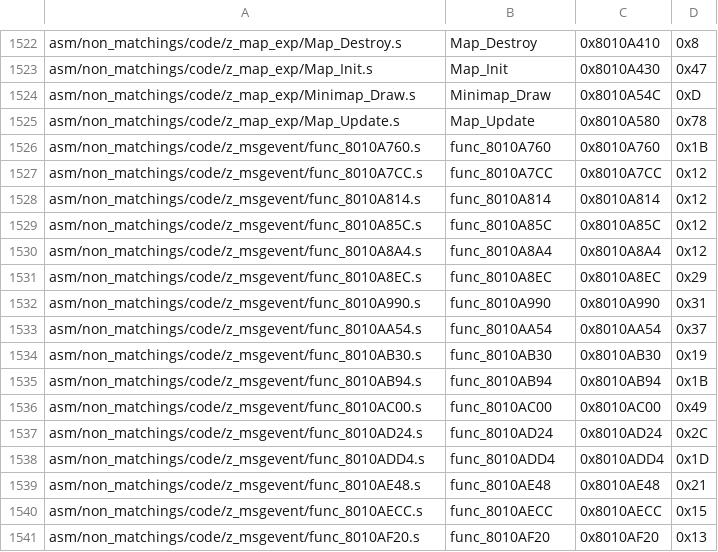
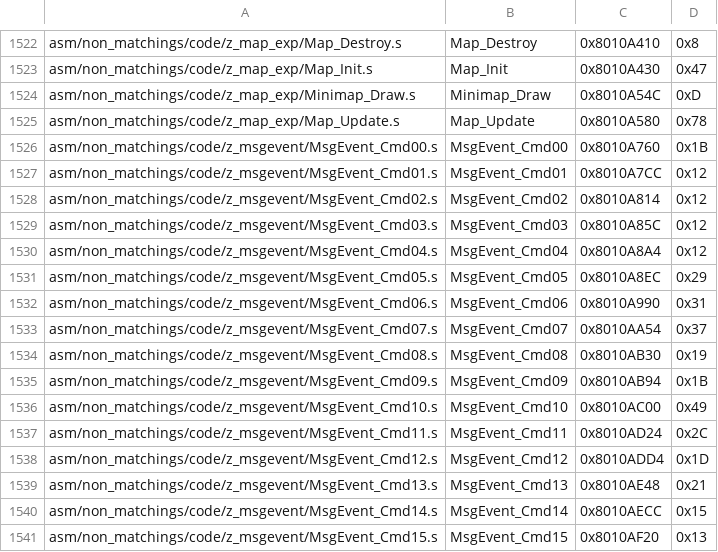
Before and after one commit to swunderly/2ship2harkinian-Android, a CSV file: tools/sizes/code_functions.csv, drawn as a sheet; only a part is shown, gaps mark what is left out; the diff covers the shown part only.

```diff
--- a/tools/sizes/code_functions.csv
+++ b/tools/sizes/code_functions.csv
@@ -1525,17 +1525,17 @@ asm/non_matchings/code/z_map_exp/Minimap_Draw.s,Minimap_Draw,0x8010A54C,0xD
 asm/non_matchings/code/z_map_exp/Map_Update.s,Map_Update,0x8010A580,0x78
-asm/non_matchings/code/z_msgevent/func_8010A760.s,func_8010A760,0x8010A760,0x1B
-asm/non_matchings/code/z_msgevent/func_8010A7CC.s,func_8010A7CC,0x8010A7CC,0x12
-asm/non_matchings/code/z_msgevent/func_8010A814.s,func_8010A814,0x8010A814,0x12
-asm/non_matchings/code/z_msgevent/func_8010A85C.s,func_8010A85C,0x8010A85C,0x12
-asm/non_matchings/code/z_msgevent/func_8010A8A4.s,func_8010A8A4,0x8010A8A4,0x12
-asm/non_matchings/code/z_msgevent/func_8010A8EC.s,func_8010A8EC,0x8010A8EC,0x29
-asm/non_matchings/code/z_msgevent/func_8010A990.s,func_8010A990,0x8010A990,0x31
-asm/non_matchings/code/z_msgevent/func_8010AA54.s,func_8010AA54,0x8010AA54,0x37
-asm/non_matchings/code/z_msgevent/func_8010AB30.s,func_8010AB30,0x8010AB30,0x19
-asm/non_matchings/code/z_msgevent/func_8010AB94.s,func_8010AB94,0x8010AB94,0x1B
-asm/non_matchings/code/z_msgevent/func_8010AC00.s,func_8010AC00,0x8010AC00,0x49
-asm/non_matchings/code/z_msgevent/func_8010AD24.s,func_8010AD24,0x8010AD24,0x2C
-asm/non_matchings/code/z_msgevent/func_8010ADD4.s,func_8010ADD4,0x8010ADD4,0x1D
-asm/non_matchings/code/z_msgevent/func_8010AE48.s,func_8010AE48,0x8010AE48,0x21
-asm/non_matchings/code/z_msgevent/func_8010AECC.s,func_8010AECC,0x8010AECC,0x15
-asm/non_matchings/code/z_msgevent/func_8010AF20.s,func_8010AF20,0x8010AF20,0x13
+asm/non_matchings/code/z_msgevent/MsgEvent_Cmd00.s,MsgEvent_Cmd00,0x8010A760,0x1B
+asm/non_matchings/code/z_msgevent/MsgEvent_Cmd01.s,MsgEvent_Cmd01,0x8010A7CC,0x12
+asm/non_matchings/code/z_msgevent/MsgEvent_Cmd02.s,MsgEvent_Cmd02,0x8010A814,0x12
+asm/non_matchings/code/z_msgevent/MsgEvent_Cmd03.s,MsgEvent_Cmd03,0x8010A85C,0x12
+asm/non_matchings/code/z_msgevent/MsgEvent_Cmd04.s,MsgEvent_Cmd04,0x8010A8A4,0x12
+asm/non_matchings/code/z_msgevent/MsgEvent_Cmd05.s,MsgEvent_Cmd05,0x8010A8EC,0x29
+asm/non_matchings/code/z_msgevent/MsgEvent_Cmd06.s,MsgEvent_Cmd06,0x8010A990,0x31
+asm/non_matchings/code/z_msgevent/MsgEvent_Cmd07.s,MsgEvent_Cmd07,0x8010AA54,0x37
+asm/non_matchings/code/z_msgevent/MsgEvent_Cmd08.s,MsgEvent_Cmd08,0x8010AB30,0x19
+asm/non_matchings/code/z_msgevent/MsgEvent_Cmd09.s,MsgEvent_Cmd09,0x8010AB94,0x1B
+asm/non_matchings/code/z_msgevent/MsgEvent_Cmd10.s,MsgEvent_Cmd10,0x8010AC00,0x49
+asm/non_matchings/code/z_msgevent/MsgEvent_Cmd11.s,MsgEvent_Cmd11,0x8010AD24,0x2C
+asm/non_matchings/code/z_msgevent/MsgEvent_Cmd12.s,MsgEvent_Cmd12,0x8010ADD4,0x1D
+asm/non_matchings/code/z_msgevent/MsgEvent_Cmd13.s,MsgEvent_Cmd13,0x8010AE48,0x21
+asm/non_matchings/code/z_msgevent/MsgEvent_Cmd14.s,MsgEvent_Cmd14,0x8010AECC,0x15
+asm/non_matchings/code/z_msgevent/MsgEvent_Cmd15.s,MsgEvent_Cmd15,0x8010AF20,0x13
```
Also changed, not shown: 72 edited cells elsewhere in this file, 44 other files.
